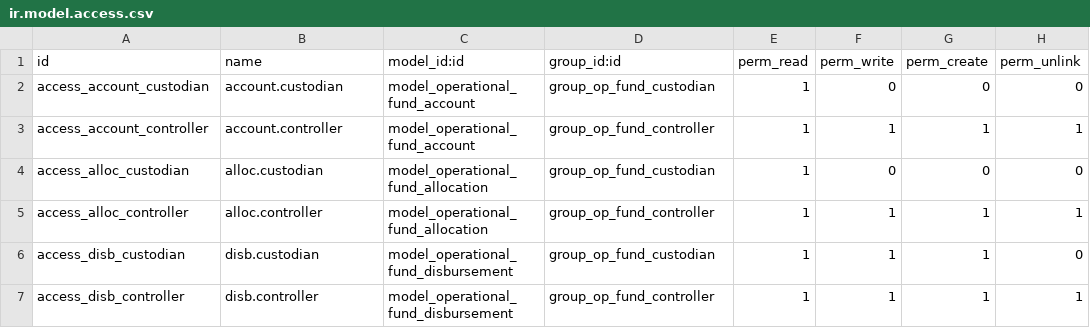
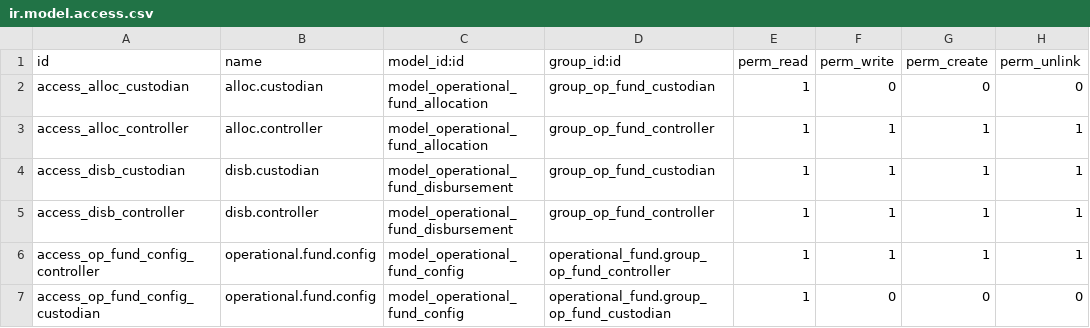
Before and after one commit to rohanmhase/custom_addons, a CSV file: custom_addons/operational_fund/security/ir.model.access.csv, drawn as a sheet.

Commit message:
made changes in the operational funds module

```diff
--- a/custom_addons/operational_fund/security/ir.model.access.csv
+++ b/custom_addons/operational_fund/security/ir.model.access.csv
@@ -1,7 +1,7 @@
 id,name,model_id:id,group_id:id,perm_read,perm_write,perm_create,perm_unlink
-access_account_custodian,account.custodian,model_operational_fund_account,group_op_fund_custodian,1,0,0,0
-access_account_controller,account.controller,model_operational_fund_account,group_op_fund_controller,1,1,1,1
 access_alloc_custodian,alloc.custodian,model_operational_fund_allocation,group_op_fund_custodian,1,0,0,0
 access_alloc_controller,alloc.controller,model_operational_fund_allocation,group_op_fund_controller,1,1,1,1
-access_disb_custodian,disb.custodian,model_operational_fund_disbursement,group_op_fund_custodian,1,1,1,0
+access_disb_custodian,disb.custodian,model_operational_fund_disbursement,group_op_fund_custodian,1,1,1,1
 access_disb_controller,disb.controller,model_operational_fund_disbursement,group_op_fund_controller,1,1,1,1
+access_op_fund_config_controller,operational.fund.config,model_operational_fund_config,operational_fund.group_op_fund_controller,1,1,1,1
+access_op_fund_config_custodian,operational.fund.config,model_operational_fund_config,operational_fund.group_op_fund_custodian,1,0,0,0
```
Also changed, not shown: 6 other files.
